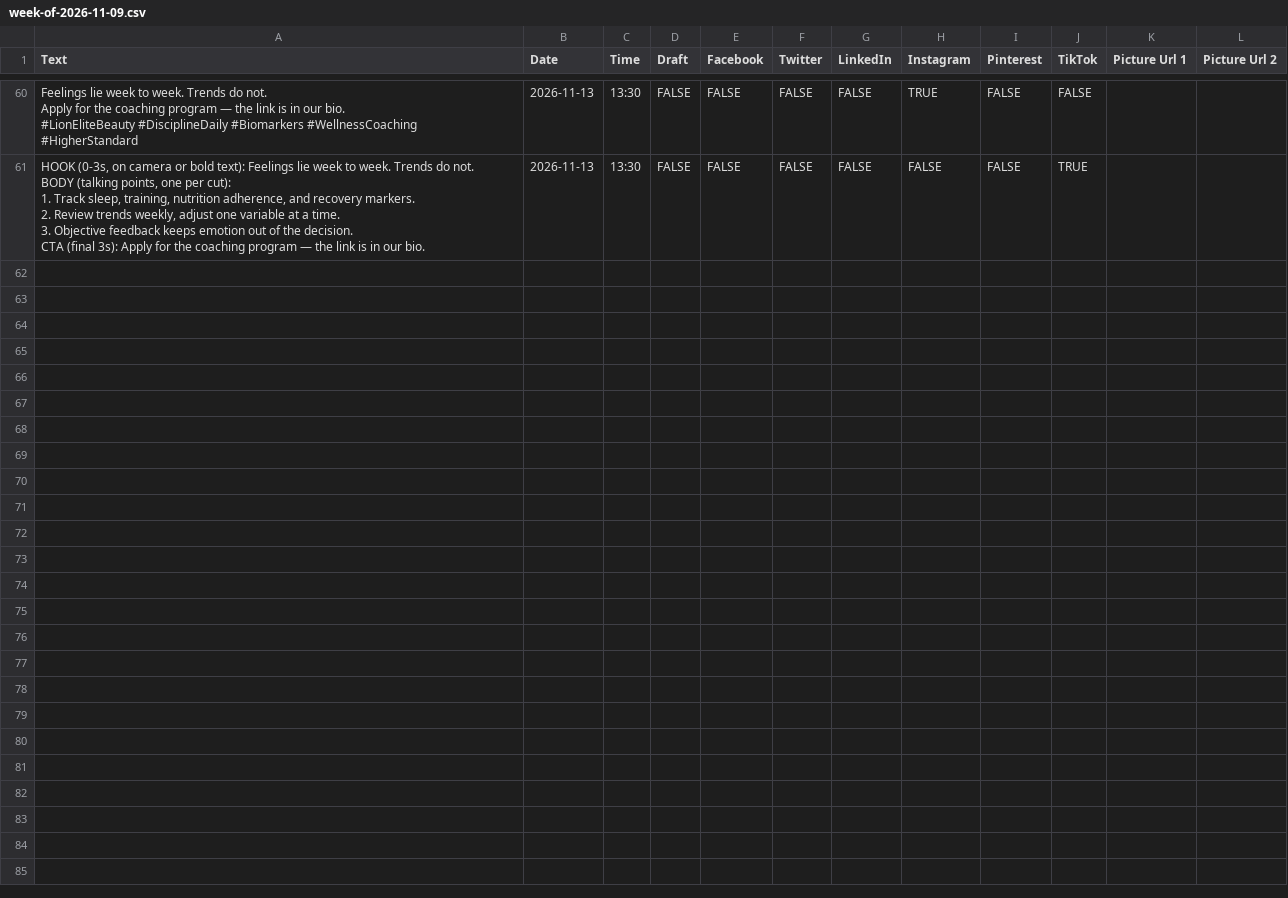
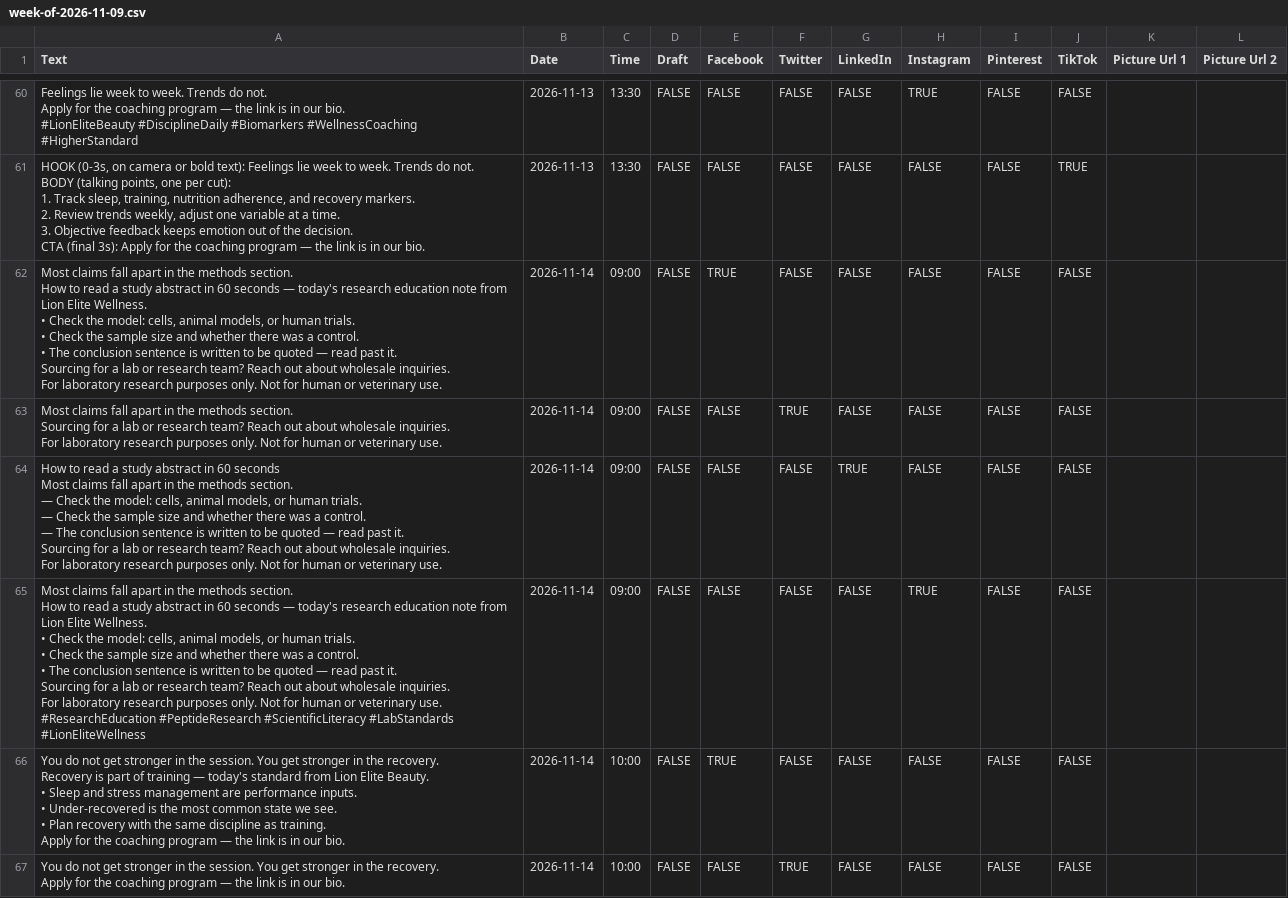
Before and after one commit to lionelite/lion-elite-os, a CSV file: content/metricool-import/week-of-2026-11-09.csv, drawn as a sheet; only a part is shown, gaps mark what is left out; ↵ is a line break in a cell; the diff covers the shown part only; the diff names each change by its address in the sheet, - before the commit and + after, or states it on an @@ line.

```diff
--- a/content/metricool-import/week-of-2026-11-09.csv
+++ b/content/metricool-import/week-of-2026-11-09.csv
+row 62: Most claims fall apart in the methods section. ↵ How to read a study abstract in 60 seconds — today's research education note from Lion Elite Wellness. ↵ • Check the model: cells, animal models, or human trials. ↵ • Check the sample size and whether there was a control. ↵ • The conclusion sentence is written to be quoted — read past it. ↵ Sourcing for a lab or research team? Reach out about wholesale inquiries. ↵ For laboratory research purposes only. Not for human or veterinary use. | 2026-11-14 | 09:00 | FALSE | TRUE | FALSE | FALSE | FALSE | FALSE | FALSE
+row 63: Most claims fall apart in the methods section. ↵ Sourcing for a lab or research team? Reach out about wholesale inquiries. ↵ For laboratory research purposes only. Not for human or veterinary use. | 2026-11-14 | 09:00 | FALSE | FALSE | TRUE | FALSE | FALSE | FALSE | FALSE
+row 64: How to read a study abstract in 60 seconds ↵ Most claims fall apart in the methods section. ↵ — Check the model: cells, animal models, or human trials. ↵ — Check the sample size and whether there was a control. ↵ — The conclusion sentence is written to be quoted — read past it. ↵ Sourcing for a lab or research team? Reach out about wholesale inquiries. ↵ For laboratory research purposes only. Not for human or veterinary use. | 2026-11-14 | 09:00 | FALSE | FALSE | FALSE | TRUE | FALSE | FALSE | FALSE
+row 65: Most claims fall apart in the methods section. ↵ How to read a study abstract in 60 seconds — today's research education note from Lion Elite Wellness. ↵ • Check the model: cells, animal models, or human trials. ↵ • Check the sample size and whether there was a control. ↵ • The conclusion sentence is written to be quoted — read past it. ↵ Sourcing for a lab or research team? Reach out about wholesale inquiries. ↵ For laboratory research purposes only. Not for human or veterinary use. ↵ #ResearchEducation #PeptideResearch #ScientificLiteracy #LabStandards #LionEliteWellness | 2026-11-14 | 09:00 | FALSE | FALSE | FALSE | FALSE | TRUE | FALSE | FALSE
+row 66: You do not get stronger in the session. You get stronger in the recovery. ↵ Recovery is part of training — today's standard from Lion Elite Beauty. ↵ • Sleep and stress management are performance inputs. ↵ • Under-recovered is the most common state we see. ↵ • Plan recovery with the same discipline as training. ↵ Apply for the coaching program — the link is in our bio. | 2026-11-14 | 10:00 | FALSE | TRUE | FALSE | FALSE | FALSE | FALSE | FALSE
+row 67: You do not get stronger in the session. You get stronger in the recovery. ↵ Apply for the coaching program — the link is in our bio. | 2026-11-14 | 10:00 | FALSE | FALSE | TRUE | FALSE | FALSE | FALSE | FALSE
```
Also changed, not shown: 6 added rows elsewhere in this file, 4 other files.
